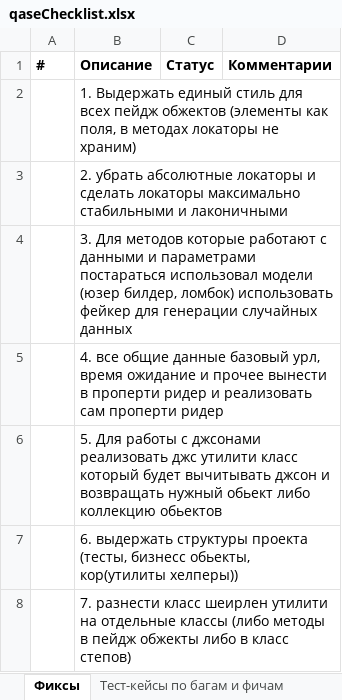
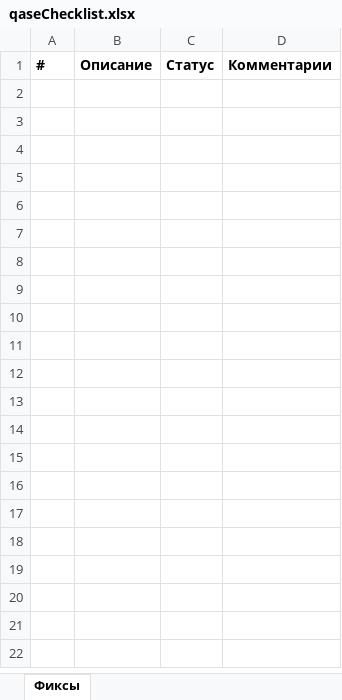
Before and after one commit to MKruglov250/hw5_qaseAutomation, an Excel workbook: qaseChecklist.xlsx, sheet Фиксы, drawn as a sheet; values as stored, in another font and other column widths than the file's, no borders; the diff names each change by its address in the sheet, - before the commit and + after, or states it on an @@ line.

```diff
--- a/qaseChecklist.xlsx (sheet Фиксы)
+++ b/qaseChecklist.xlsx (sheet Фиксы)
-sheet tab: Тест-кейсы по багам и фичам
-row 2:  | 1. Выдержать единый стиль для всех пейдж обжектов (элементы как поля, в методах локаторы не храним)
-row 3:  | 2. убрать абсолютные локаторы и сделать локаторы максимально стабильными и лаконичными
-row 4:  | 3. Для методов которые работают с данными и параметрами постараться использовал модели (юзер билдер, ломбок) использовать фейкер для генерации случайных данных
-row 5:  | 4. все общие данные базовый урл, время ожидание и прочее вынести в проперти ридер и реализовать сам проперти ридер
-row 6:  | 5. Для работы с джсонами реализовать джс утилити класс который будет вычитывать джсон и возвращать нужный обьект либо коллекцию обьектов
-row 7:  | 6. выдержать структуры проекта (тесты, бизнесс обьекты, кор(утилиты хелперы))
-row 8:  | 7. разнести класс шеирлен утилити на отдельные классы (либо методы в пейдж обжекты либо в класс степов)
```
Also changed, not shown: sheet Тест-кейсы на автоматизацию, other sheet tabs, 12 other files.
